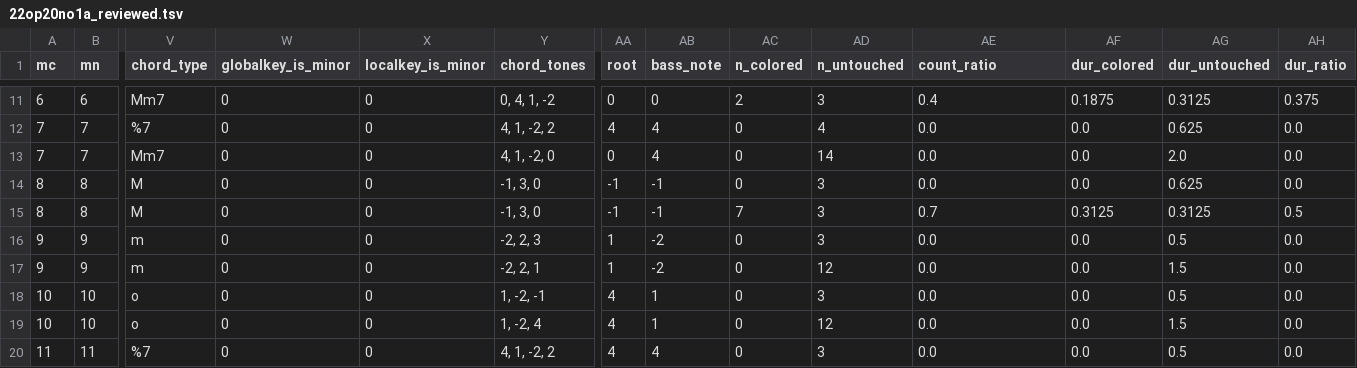
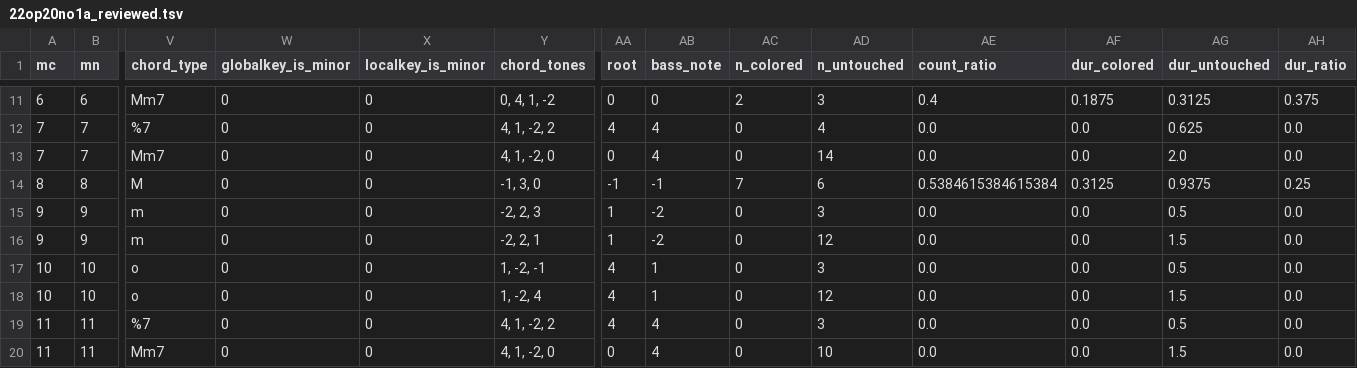
Before and after one commit to DCMLab/kozeluh_sonatas, a TSV file: reviewed/22op20no1a_reviewed.tsv, drawn as a sheet; only a part is shown, gaps mark what is left out; the shorter side is filled out with more unchanged rows; rows hold the shown columns only; the diff names each change by its address in the sheet, - before the commit and + after, or states it on an @@ line.

```diff
--- a/reviewed/22op20no1a_reviewed.tsv
+++ b/reviewed/22op20no1a_reviewed.tsv
-AC14 (n_colored): 0
+AC14 (n_colored): 7
-AD14 (n_untouched): 3
+AD14 (n_untouched): 6
-AE14 (count_ratio): 0.0
+AE14 (count_ratio): 0.5384615384615384
-AF14 (dur_colored): 0.0
+AF14 (dur_colored): 0.3125
-AG14 (dur_untouched): 0.625
+AG14 (dur_untouched): 0.9375
-AH14 (dur_ratio): 0.0
+AH14 (dur_ratio): 0.25
-row 15: 8 | 8 | M | 0 | 0 | -1, 3, 0 | -1 | -1 | 7 | 3 | 0.7 | 0.3125 | 0.3125 | 0.5
```
Also changed, not shown: harmonies/22op20no1a.harmonies.tsv, metadata.tsv, 7 other files.
